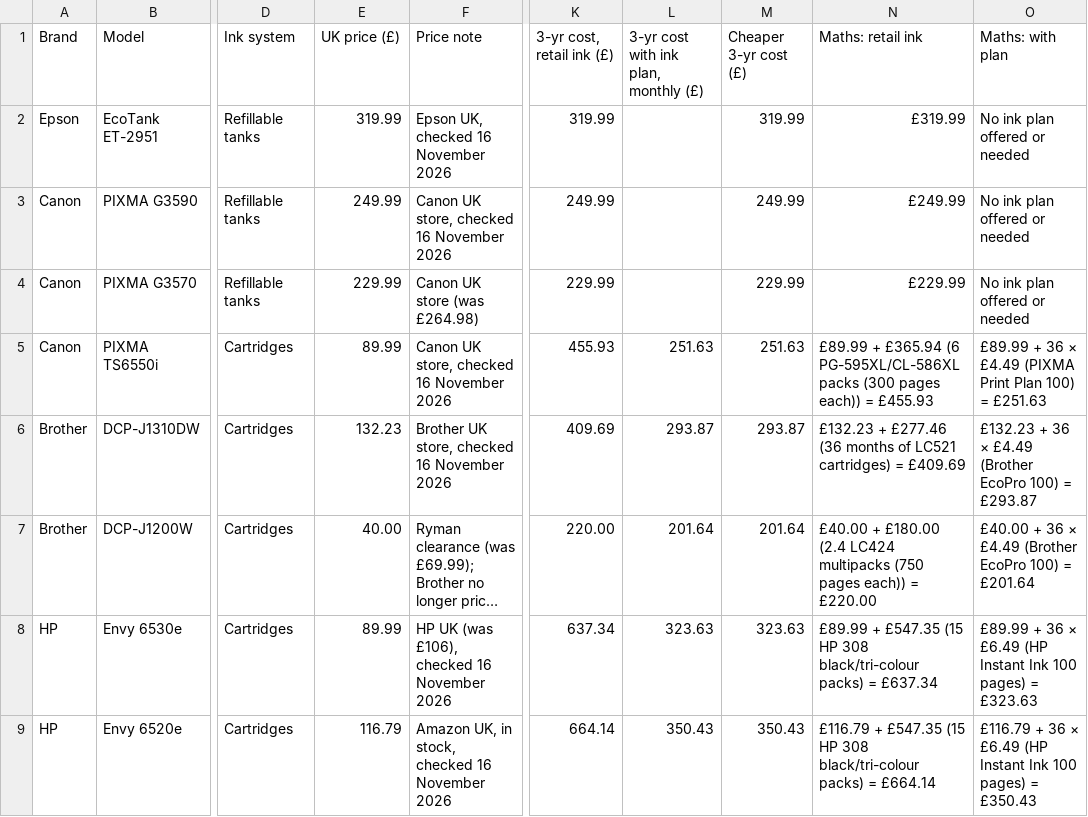
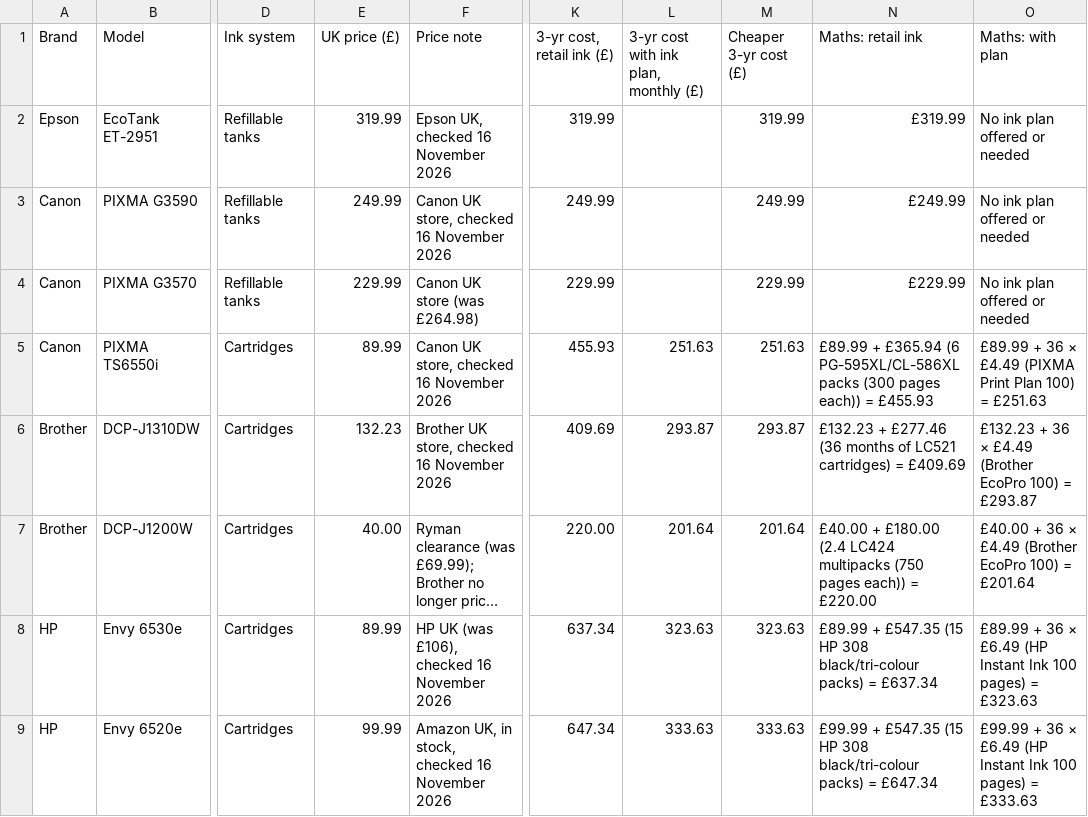
Before and after one commit to lydenyardley/subfree-uk, a CSV file: data/printers.csv, drawn as a sheet; only a part is shown, gaps mark what is left out; long unchanged cells end in …; the diff names each change by its address in the sheet, - before the commit and + after, or states it on an @@ line.

Commit message:
chore(prices): refresh the price ledger for 16 November 2026

```diff
--- a/data/printers.csv
+++ b/data/printers.csv
-E9 (UK price (£)): 116.79
+E9 (UK price (£)): 99.99
-K9 (3-yr cost, retail ink (£)): 664.14
+K9 (3-yr cost, retail ink (£)): 647.34
-L9: 350.43
+L9: 333.63
-M9 (Cheaper 3-yr cost (£)): 350.43
+M9 (Cheaper 3-yr cost (£)): 333.63
-N9 (Maths: retail ink): £116.79 + £547.35 (15 HP 308 black/tri-colour packs) = £664.14
+N9 (Maths: retail ink): £99.99 + £547.35 (15 HP 308 black/tri-colour packs) = £647.34
-O9 (Maths: with plan): £116.79 + 36 × £6.49 (HP Instant Ink 100 pages) = £350.43
+O9 (Maths: with plan): £99.99 + 36 × £6.49 (HP Instant Ink 100 pages) = £333.63
```
Also changed, not shown: 3 other files.
